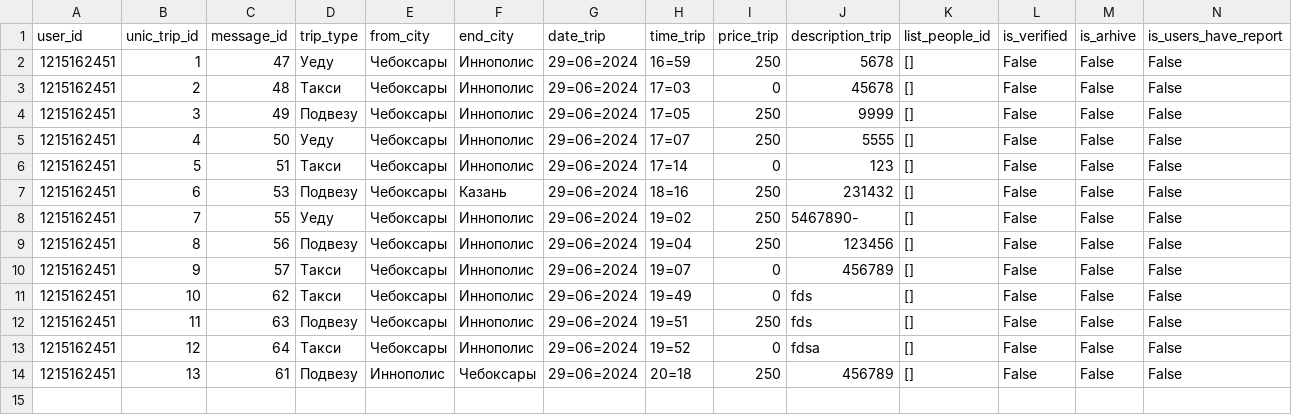
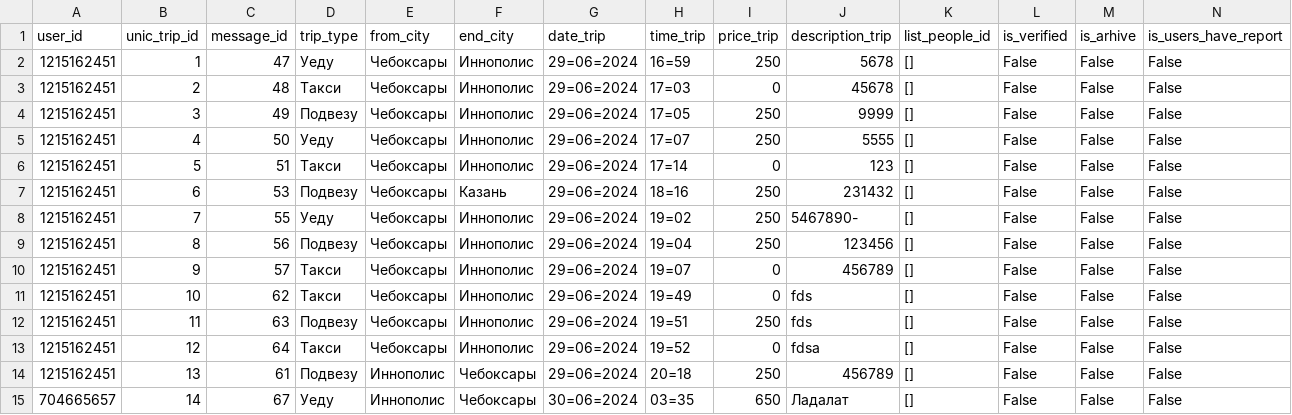
Before and after one commit to goliluxa/blabla, a CSV file: data/archived_trips.csv, drawn as a sheet; only a part is shown; rows hold the shown columns only; the diff names each change by its address in the sheet, - before the commit and + after, or states it on an @@ line.

```diff
--- a/data/archived_trips.csv
+++ b/data/archived_trips.csv
+row 15: 704665657 | 14 | 67 | Уеду | Иннополис | Чебоксары | 30=06=2024 | 03=35 | 650 | Ладалат | [] | False | False | False
```
Also changed, not shown: 5 other files.
